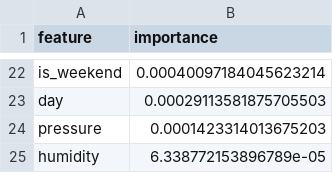
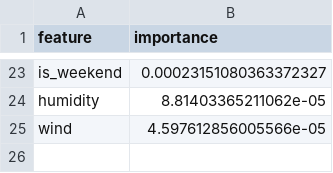
Before and after one commit to Khadija-Zulfiqar/aqi-forecasting, a CSV file: models/shap_importance.csv, drawn as a sheet; only a part is shown, gaps mark what is left out; removed rows and columns are numbered as before the commit, all else as after; the diff covers the shown part only; the diff names each change by its address in the sheet, - before the commit and + after, or states it on an @@ line.

```diff
--- a/models/shap_importance.csv
+++ b/models/shap_importance.csv
-B23 (importance): 0.00040097184045623214
+B23 (importance): 0.00023151080363372327
-row 23: day | 0.00029113581875705503
-row 24: pressure | 0.0001423314013675203
-B24 (importance): 6.338772153896789e-05
+B24 (importance): 8.81403365211062e-05
+row 25: wind | 4.597612856005566e-05
```
Also changed, not shown: 13 added rows, 12 removed rows and 8 edited cells elsewhere in this file, 3 other files.
